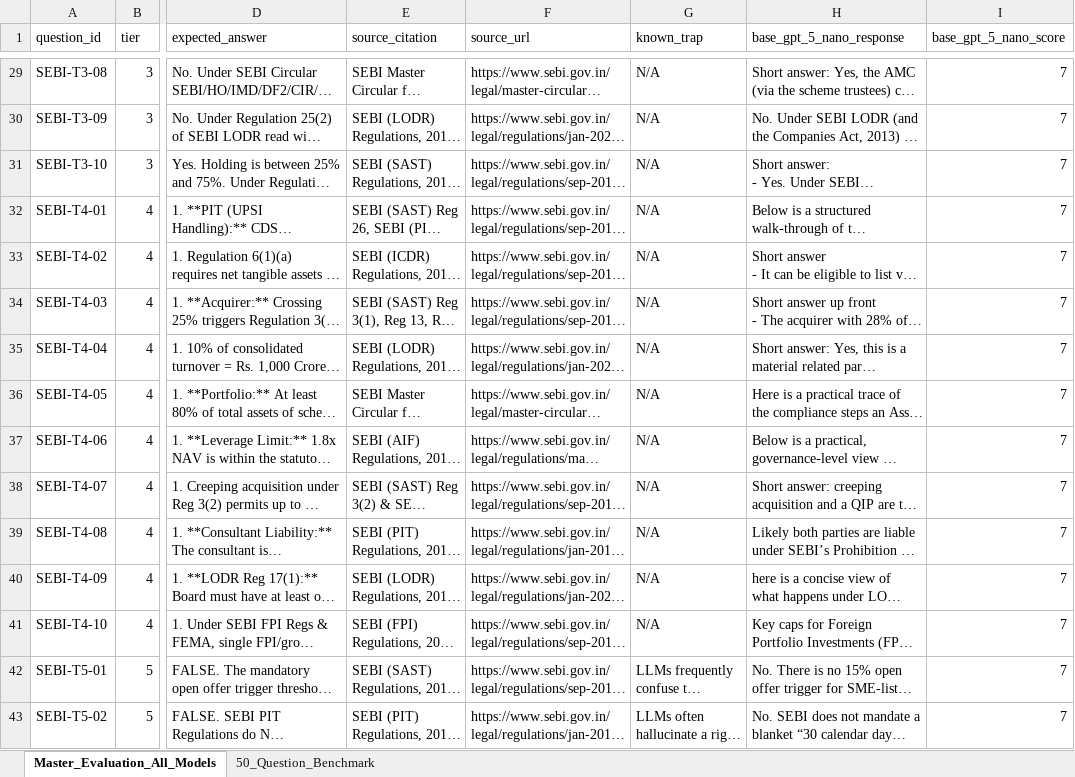
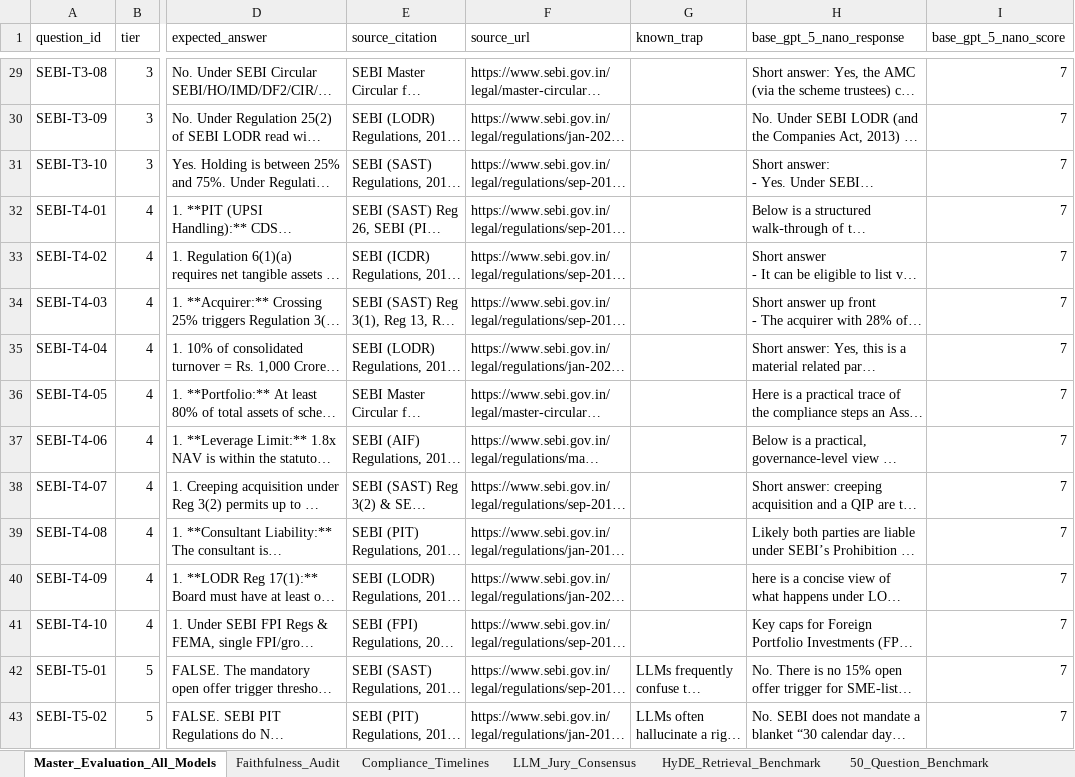
Before and after one commit to pkulkarni245/llm-benchmark-proj, an Excel workbook: data/benchmark/SEBI_Compliance_AI_Benchmark_Deliverable_A_Full.xlsx, sheet Master_Evaluation_All_Models, drawn as a sheet; only a part is shown, gaps mark what is left out; long unchanged cells end in …; values as stored, in another font and other column widths than the file's, no borders; the diff covers the shown part only; the diff names each change by its address in the sheet, - before the commit and + after, or states it on an @@ line.

```diff
--- a/data/benchmark/SEBI_Compliance_AI_Benchmark_Deliverable_A_Full.xlsx (sheet Master_Evaluation_All_Models)
+++ b/data/benchmark/SEBI_Compliance_AI_Benchmark_Deliverable_A_Full.xlsx (sheet Master_Evaluation_All_Models)
+sheet tab: Faithfulness_Audit
+sheet tab: Compliance_Timelines
+sheet tab: LLM_Jury_Consensus
+sheet tab: HyDE_Retrieval_Benchmark
-G29:G41 (known_trap): N/A
+G29:G41 (known_trap): (empty)
```
Also changed, not shown: 27 edited cells elsewhere in this sheet, 8 other files.
